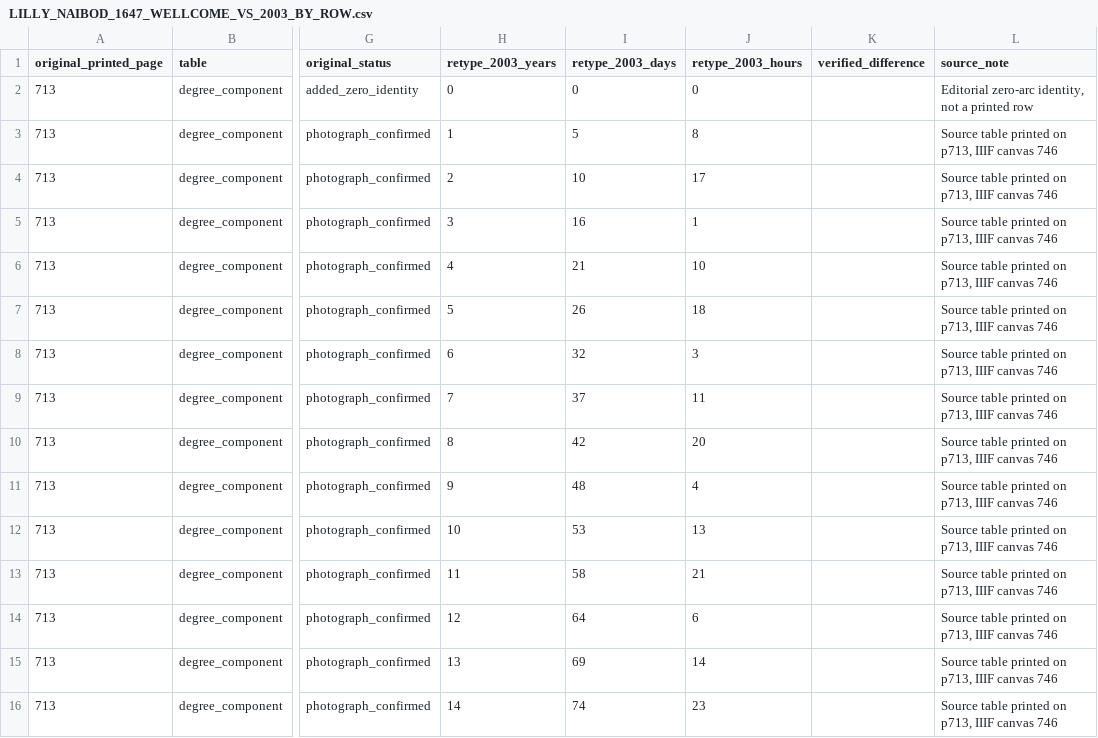
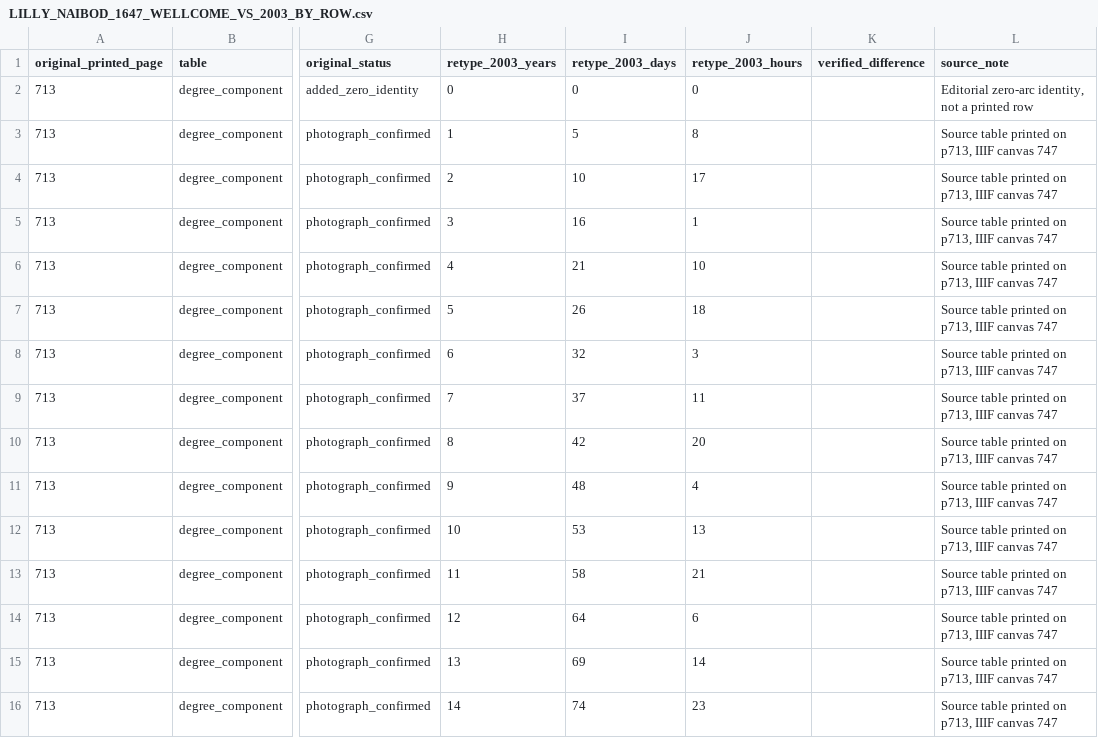
Before and after one commit to u-dont-existDOTcom/humandesign, a CSV file: docs/astrology-research-map/lilly-1647-independent-table-collation-20261024/LILLY_NAIBOD_1647_WELLCOME_VS_2003_BY_ROW.csv, drawn as a sheet; only a part is shown, gaps mark what is left out; the diff covers the shown part only; the diff names each change by its address in the sheet, - before the commit and + after, or states it on an @@ line.

Commit message:
Research: index Lilly 1647 conditional event meanings and correct original photo locators

```diff
--- a/docs/astrology-research-map/lilly-1647-independent-table-collation-20261024/LILLY_NAIBOD_1647_WELLCOME_VS_2003_BY_ROW.csv
+++ b/docs/astrology-research-map/lilly-1647-independent-table-collation-20261024/LILLY_NAIBOD_1647_WELLCOME_VS_2003_BY_ROW.csv
-L3:L16 (source_note): Source table printed on p713, IIIF canvas 746
+L3:L16 (source_note): Source table printed on p713, IIIF canvas 747
```
Also changed, not shown: 130 edited cells elsewhere in this file, 24 other files.
